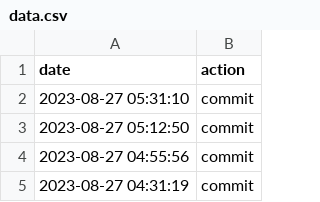
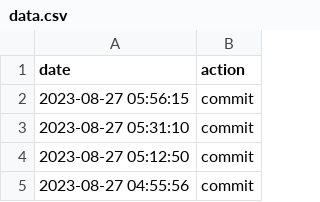
Before and after one commit to hello20030909/back4app, a CSV file: data.csv, drawn as a sheet; only a part is shown; the shorter side is filled out with more unchanged rows; the diff names each change by its address in the sheet, - before the commit and + after, or states it on an @@ line.

Commit message:
action:Sun Aug 27 05:56:15 UTC 2023

```diff
--- a/data.csv
+++ b/data.csv
+row 2: 2023-08-27 05:56:15 | commit
```
Also changed, not shown: 1 other file.
